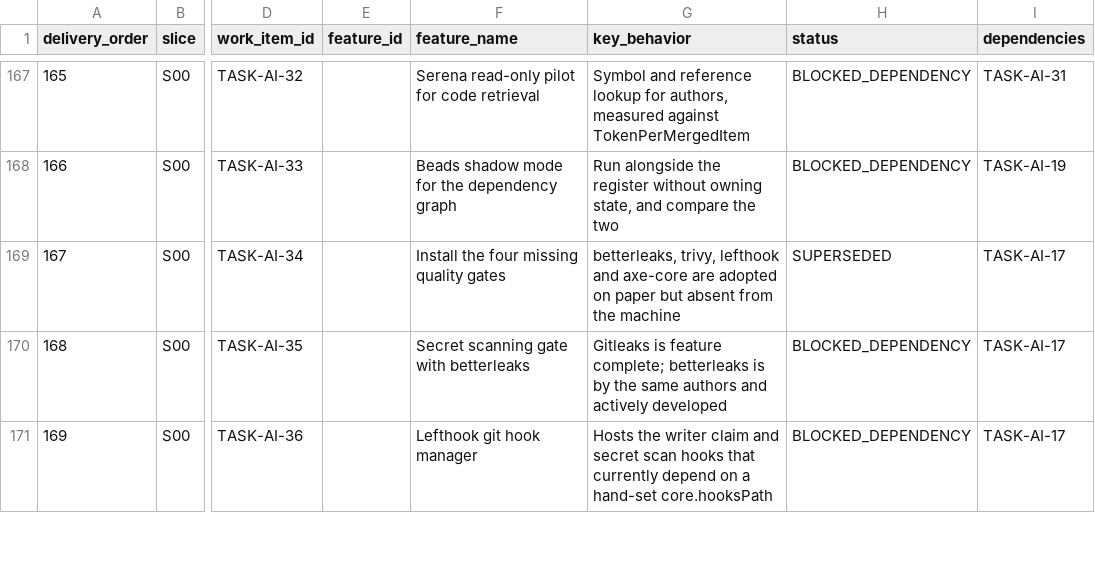
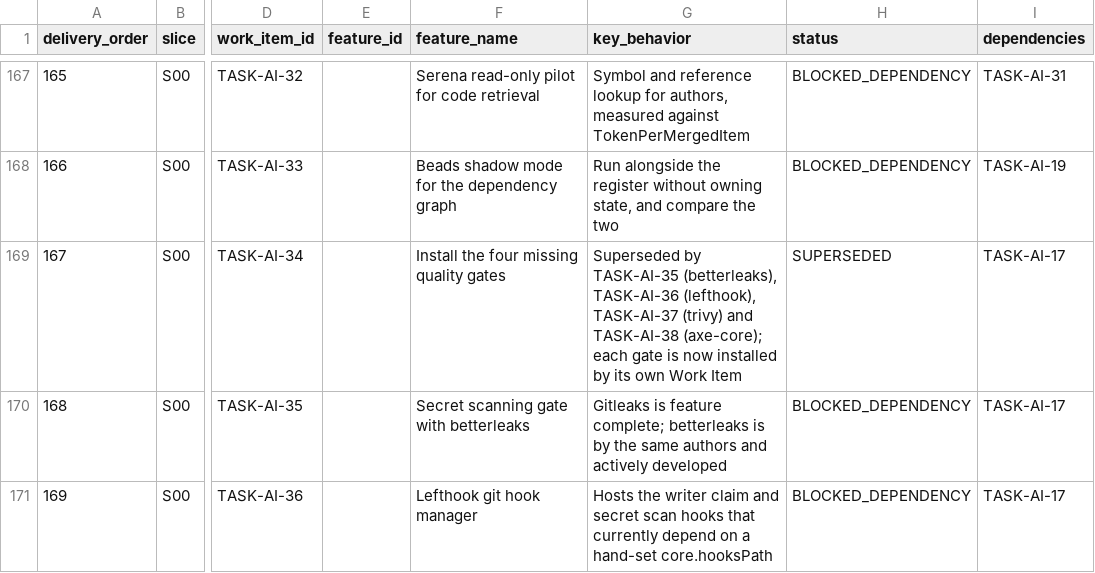
Before and after one commit to vinh05092001/shipde-platform, a CSV file: docs/product-spec/docs/10-ai-collaboration/FEATURE-DELIVERY-REGISTER.csv, drawn as a sheet; only a part is shown, gaps mark what is left out; the diff names each change by its address in the sheet, - before the commit and + after, or states it on an @@ line.

```diff
--- a/docs/product-spec/docs/10-ai-collaboration/FEATURE-DELIVERY-REGISTER.csv
+++ b/docs/product-spec/docs/10-ai-collaboration/FEATURE-DELIVERY-REGISTER.csv
-G169 (key_behavior): betterleaks, trivy, lefthook and axe-core are adopted on paper but absent from the machine
+G169 (key_behavior): Superseded by TASK-AI-35 (betterleaks), TASK-AI-36 (lefthook), TASK-AI-37 (trivy) and TASK-AI-38 (axe-core); each gate is now installed by its own Work Item
```
Also changed, not shown: 2 other files.
